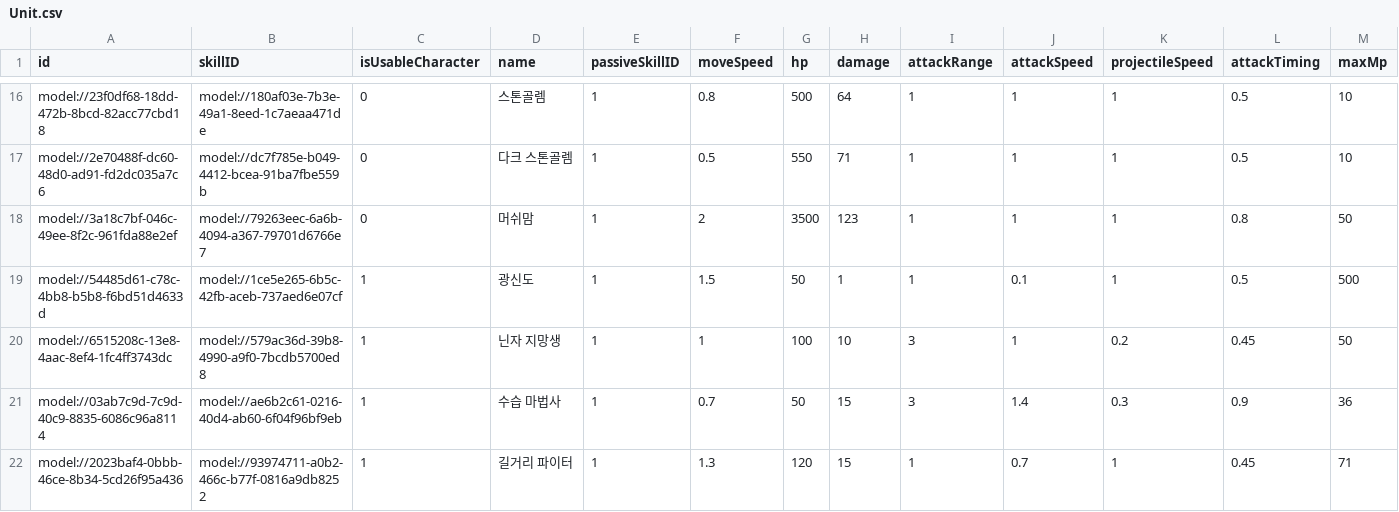
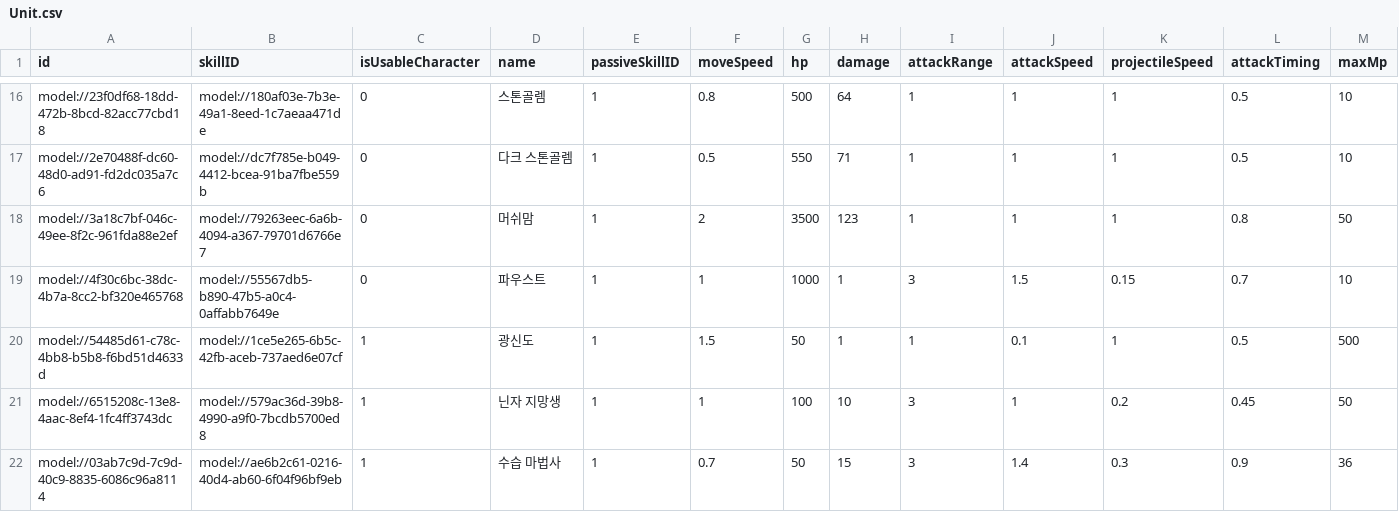
Before and after one commit to browniesss/MapleWorlds, a CSV file: RootDesk/MyDesk/DataSets/Unit.csv, drawn as a sheet; only a part is shown, gaps mark what is left out; the shorter side is filled out with more unchanged rows; rows hold the shown columns only; the diff names each change by its address in the sheet, - before the commit and + after, or states it on an @@ line.

Commit message:
✨ 파우스트 및 공포 디버프 추가

```diff
--- a/RootDesk/MyDesk/DataSets/Unit.csv
+++ b/RootDesk/MyDesk/DataSets/Unit.csv
+row 19: model://4f30c6bc-38dc-4b7a-8cc2-bf320e465768 | model://55567db5-b890-47b5-a0c4-0affabb7649e | 0 | 파우스트 | 1 | 1 | 1000 | 1 | 3 | 1.5 | 0.15 | 0.7 | 10
```
Also changed, not shown: RootDesk/MyDesk/DataSets/Skill.csv, 8 other files.
